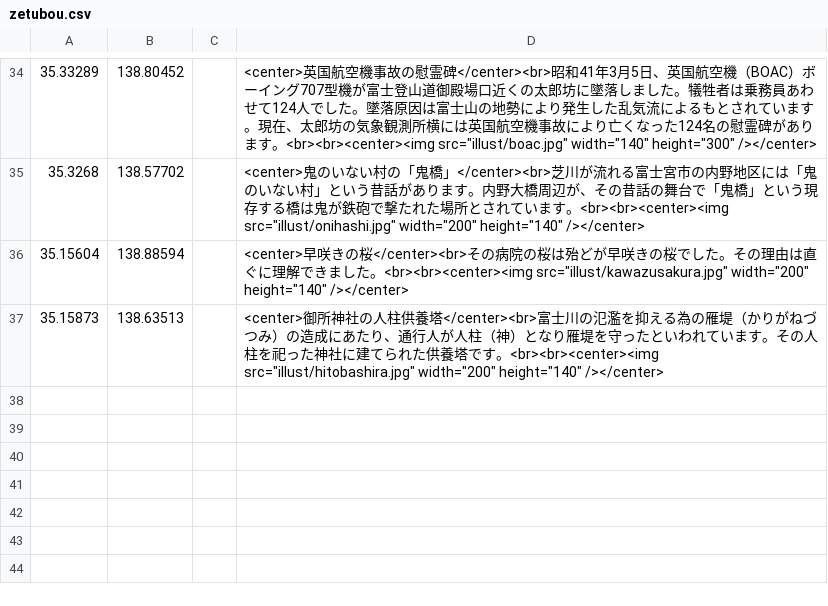
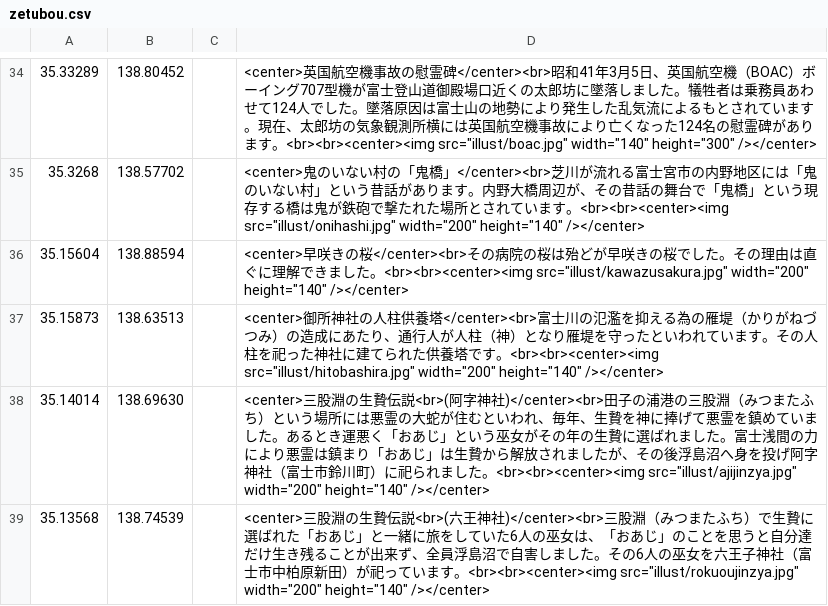
Before and after one commit to shibakin507/darkside, a CSV file: data/zetubou.csv, drawn as a sheet; only a part is shown, gaps mark what is left out.

Commit message:
Update zetubou.csv

```diff
--- a/data/zetubou.csv
+++ b/data/zetubou.csv
@@ -37 +37,3 @@
 35.15873,138.63513,,<center>御所神社の人柱供養塔</center><br>富士川の氾濫を抑える為の雁堤（かりがねづつみ）の造成にあたり、通行人が人柱（神）となり雁堤を守ったといわれています。その人柱を祀った神社に建てられた供養塔です。<br><br><center><img src="illust/hitobashira.jpg" width="200" height="140" /></center>
+35.14014,138.69630,,<center>三股淵の生贄伝説<br>(阿字神社)</center><br>田子の浦港の三股淵（みつまたふち）という場所には悪霊の大蛇が住むといわれ、毎年、生贄を神に捧げて悪霊を鎮めていました。あるとき運悪く「おあじ」という巫女がその年の生贄に選ばれました。富士浅間の力により悪霊は鎮まり「おあじ」は生贄から解放されましたが、その後浮島沼へ身を投げ阿字神社（富士市鈴川町）に祀られました。<br><br><center><img src="illust/ajijinzya.jpg" width="200" height="140" /></center>
+35.13568,138.74539,,<center>三股淵の生贄伝説<br>(六王神社)</center><br>三股淵（みつまたふち）で生贄に選ばれた「おあじ」と一緒に旅をしていた6人の巫女は、「おあじ」のことを思うと自分達だけ生き残ることが出来ず、全員浮島沼で自害しました。その6人の巫女を六王子神社（富士市中柏原新田）が祀っています。<br><br><center><img src="illust/rokuoujinzya.jpg" width="200" height="140" /></center>
```
